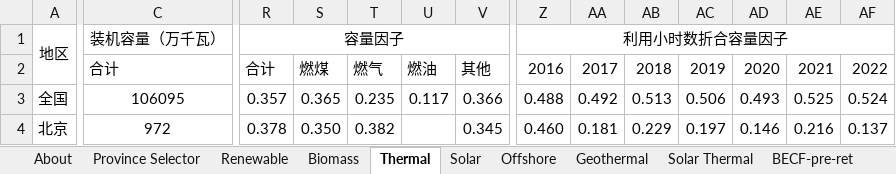
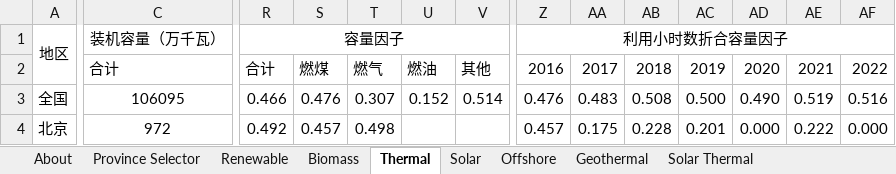
Before and after one commit to Smart-Trans/eps-china2019-smart-trans, an Excel workbook: InputData/elec/BECF/cn-BAU Expected Capacity Factors.xlsx, sheet Thermal, drawn as a sheet; only a part is shown, gaps mark what is left out; values as stored, in another font and other column widths than the file's, no borders; conditional formats not drawn; the diff covers the shown part only; the diff names each change by its address in the sheet, - before the commit and + after, or states it on an @@ line.

```diff
--- a/InputData/elec/BECF/cn-BAU Expected Capacity Factors.xlsx (sheet Thermal)
+++ b/InputData/elec/BECF/cn-BAU Expected Capacity Factors.xlsx (sheet Thermal)
-R3: 0.357
+R3: 0.466
-S3: 0.365
+S3: 0.476
-T3: 0.235
+T3: 0.307
-U3: 0.117
+U3: 0.152
-V3: 0.366
+V3: 0.514
-Z3: 0.488
+Z3: 0.476
-AA3: 0.492
+AA3: 0.483
-AB3: 0.513
+AB3: 0.508
-AC3: 0.506
+AC3: 0.500
-AD3: 0.493
+AD3: 0.490
-AE3: 0.525
+AE3: 0.519
-AF3: 0.524
+AF3: 0.516
-R4: 0.378
+R4: 0.492
-S4: 0.350
+S4: 0.457
-T4: 0.382
+T4: 0.498
-V4: 0.345
+V4: (empty)
-Z4: 0.460
+Z4: 0.457
-AA4: 0.181
+AA4: 0.175
-AB4: 0.229
+AB4: 0.228
-AC4: 0.197
+AC4: 0.201
-AD4: 0.146
+AD4: 0.000
-AE4: 0.216
+AE4: 0.222
-AF4: 0.137
+AF4: 0.000
```
Also changed, not shown: 1168 edited cells and cell formats elsewhere in this sheet, sheet BECF-pre-nonret, sheet BECF-new, sheet BECF-pre-ret, sheet Renewable, sheet Solar, other sheet tabs, formulas that keep their value, charts or pictures, InputData/elec/BCRbQ/high-BAU Cap Retirements before Quantization.xlsx, InputData/elec/BPMCCS/cn-BAU Pol Mandated Cap Const Sched.xlsx, 30 other files.
